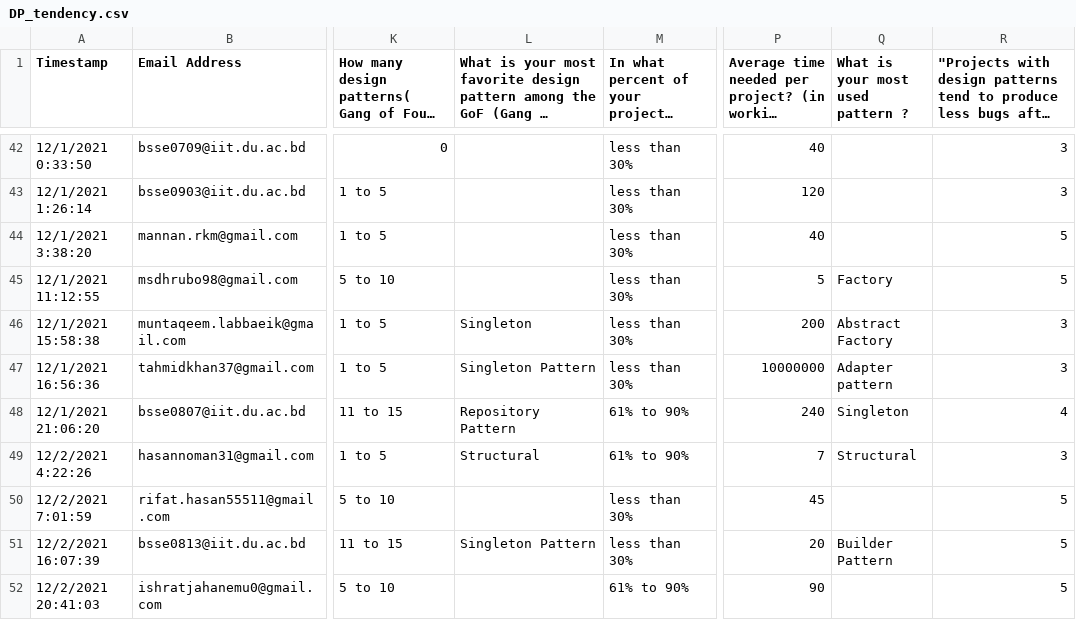
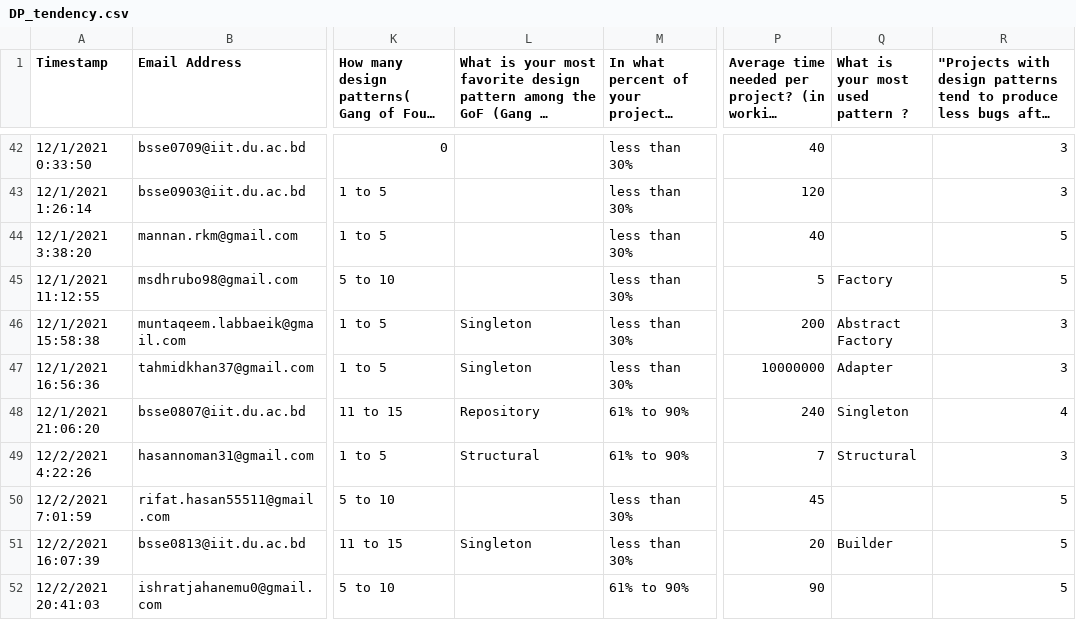
Before and after one commit to m-ibrahim-khalil/Measure_DP_implementation_tendency, a CSV file: DP_tendency.csv, drawn as a sheet; only a part is shown, gaps mark what is left out; long unchanged cells end in …; the diff covers the shown part only; the diff names each change by its address in the sheet, - before the commit and + after, or states it on an @@ line.

```diff
--- a/DP_tendency.csv
+++ b/DP_tendency.csv
-L47: Singleton Pattern
+L47: Singleton
-Q47 (What is your most used pattern ?): Adapter pattern
+Q47 (What is your most used pattern ?): Adapter
-L48: Repository Pattern
+L48: Repository
-L51: Singleton Pattern
+L51: Singleton
-Q51 (What is your most used pattern ?): Builder Pattern
+Q51 (What is your most used pattern ?): Builder
```
Also changed, not shown: 2 added rows and 19 edited cells elsewhere in this file, 1 other file.
